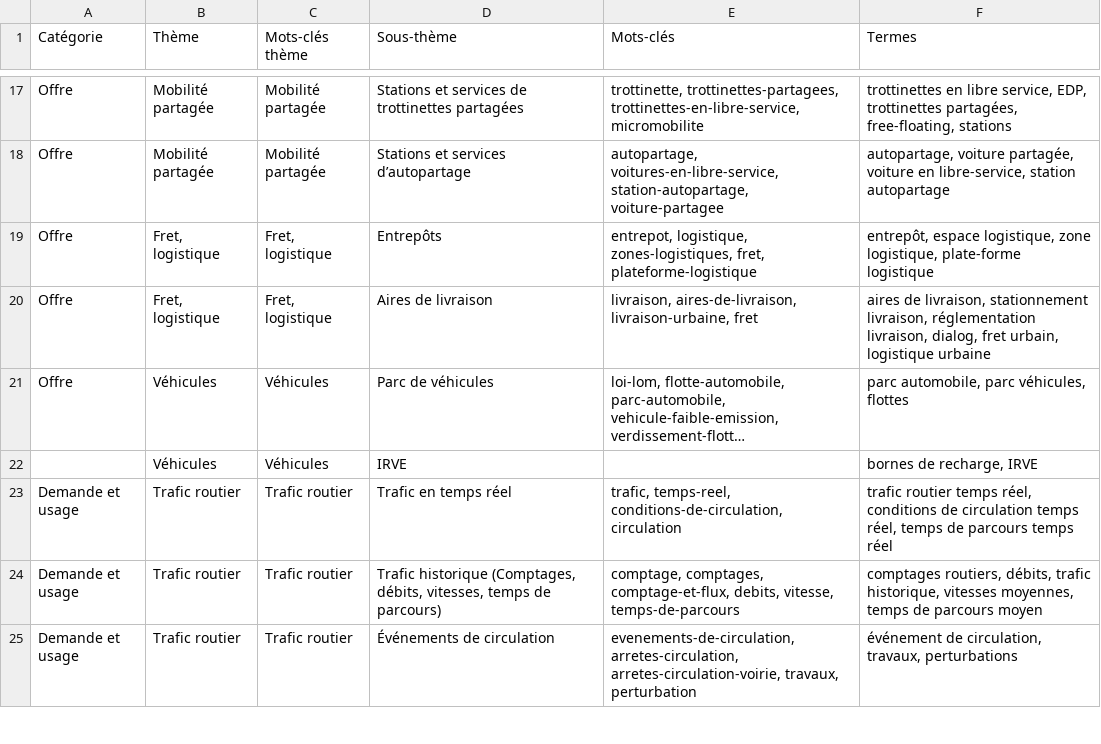
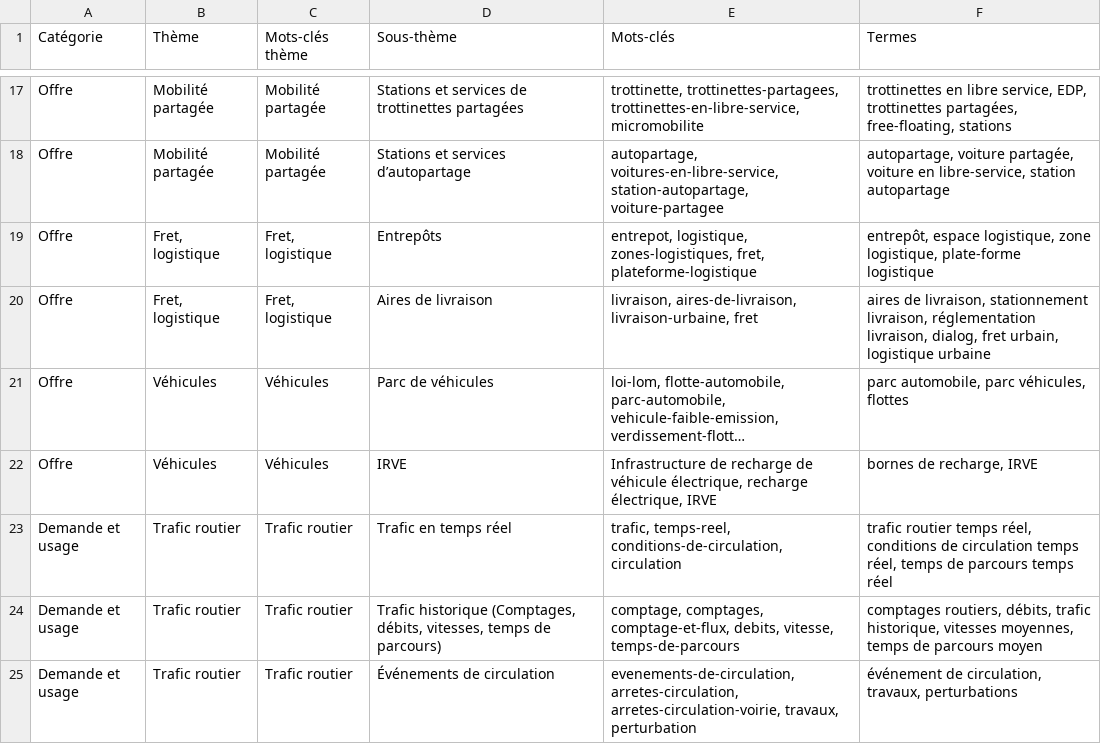
Before and after one commit to CEREMA/catalogue-datagouv-mobi, a CSV file: data/type-donnees-mobi-mc.csv, drawn as a sheet; only a part is shown, gaps mark what is left out; long unchanged cells end in …; the diff names each change by its address in the sheet, - before the commit and + after, or states it on an @@ line.

```diff
--- a/data/type-donnees-mobi-mc.csv
+++ b/data/type-donnees-mobi-mc.csv
-A22 (Catégorie): (empty)
+A22 (Catégorie): Offre
-E22 (Mots-clés): (empty)
+E22 (Mots-clés): Infrastructure de recharge de véhicule électrique, recharge électrique, IRVE
```
Also changed, not shown: 1 other file.
